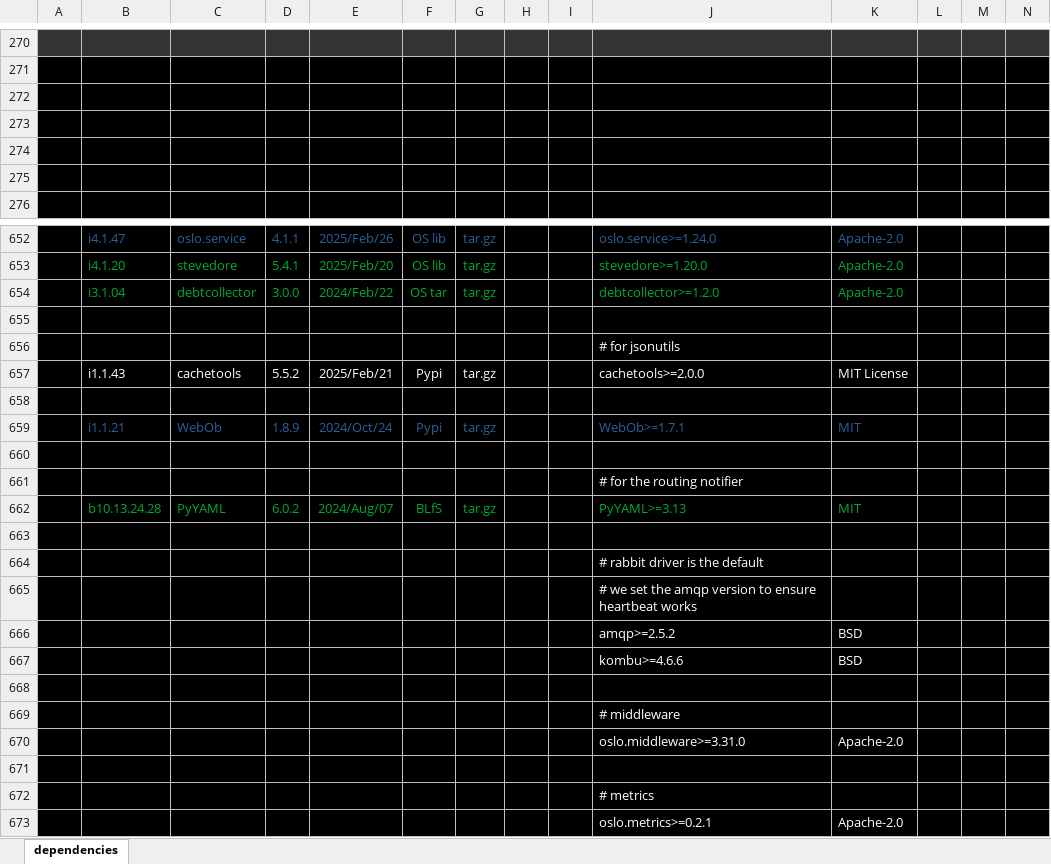
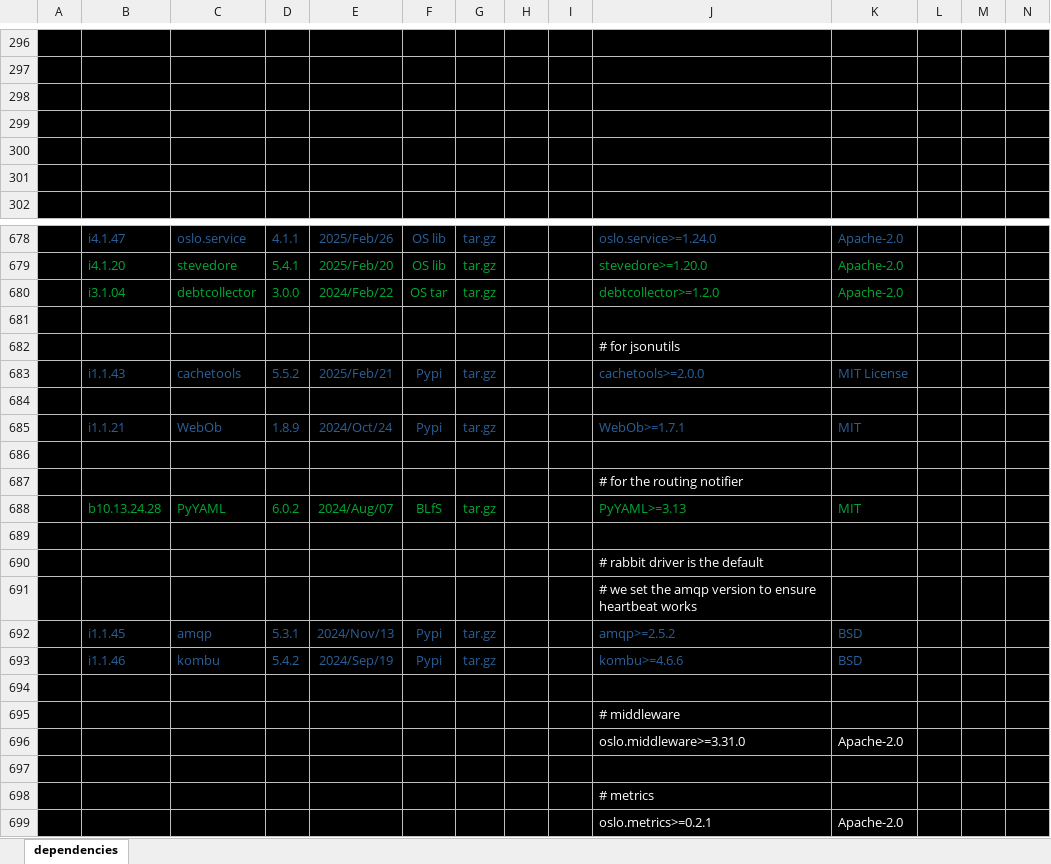
Before and after one commit to sevilla-larry/OpenStack-scripts, an Excel workbook: 25.1.Epoxy/dependencies.xlsx, sheet dependencies, drawn as a sheet; only a part is shown, gaps mark what is left out; values as stored, in another font and other column widths than the file's, no borders; removed rows and columns are numbered as before the commit, all else as after; rows hold the shown columns only; the diff covers the shown part only; the diff names each change by its address in the sheet, - before the commit and + after, or states it on an @@ line.

Commit message:
add vine amqp & kombu

```diff
--- a/25.1.Epoxy/dependencies.xlsx (sheet dependencies)
+++ b/25.1.Epoxy/dependencies.xlsx (sheet dependencies)
-A296:N296 fill: #333333
+A296:N296 fill: #000000
-B683:G683 text colour: #FFFFFF
+B683:G683 text colour: #2A6099
-J683:K683 text colour: #FFFFFF
+J683:K683 text colour: #2A6099
-row 666:  |  |  |  |  |  |  |  |  | amqp>=2.5.2 | BSD
-row 667:  |  |  |  |  |  |  |  |  | kombu>=4.6.6 | BSD
+row 692:  | i1.1.45 | amqp | 5.3.1 | 2024/Nov/13 | Pypi | tar.gz |  |  | amqp>=2.5.2 | BSD
+row 693:  | i1.1.46 | kombu | 5.4.2 | 2024/Sep/19 | Pypi | tar.gz |  |  | kombu>=4.6.6 | BSD
```
Also changed, not shown: 26 added rows, 1 edited cell and cell formats elsewhere in this sheet, 7 other files.
